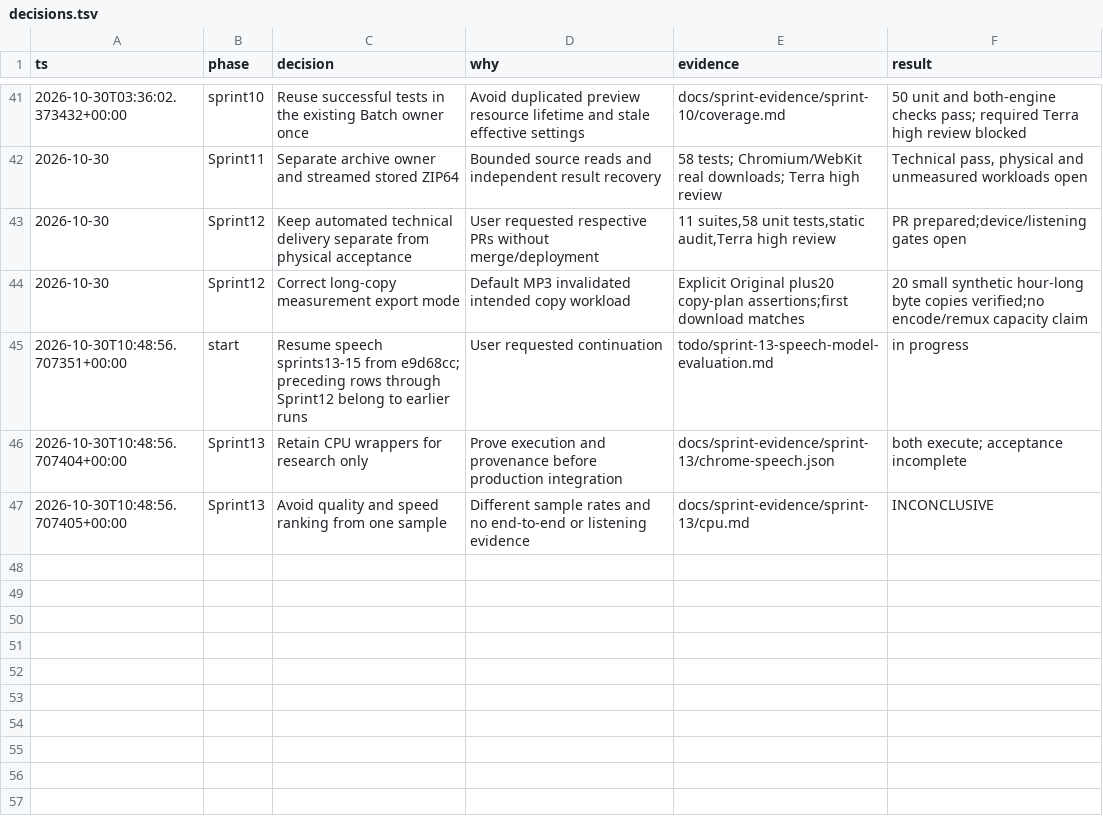
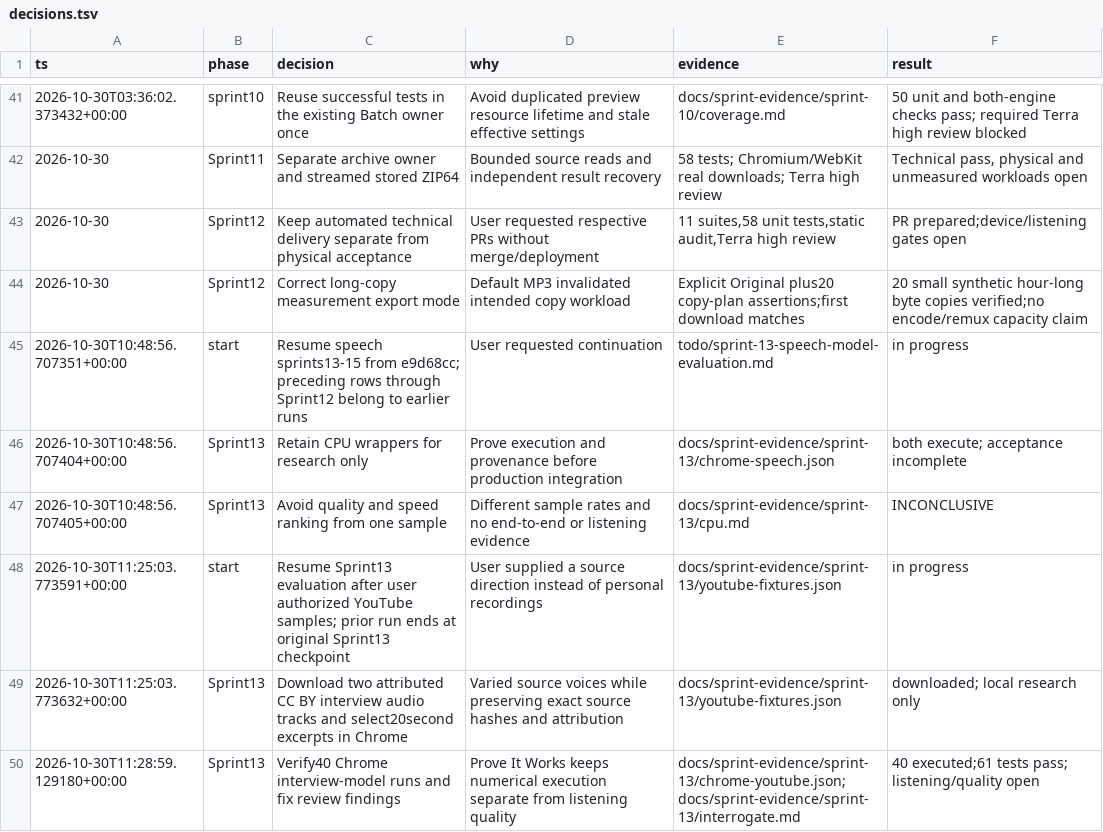
Before and after one commit to ashcx/audio-toolkit-v1, a TSV file: docs/sprint-evidence/decisions.tsv, drawn as a sheet; only a part is shown, gaps mark what is left out; the diff names each change by its address in the sheet, - before the commit and + after, or states it on an @@ line.

Commit message:
Evaluate attributed YouTube speech samples in both CPU models

```diff
--- a/docs/sprint-evidence/decisions.tsv
+++ b/docs/sprint-evidence/decisions.tsv
+row 48: 2026-10-30T11:25:03.773591+00:00 | start | Resume Sprint13 evaluation after user authorized YouTube samples; prior run ends at original Sprint13 checkpoint | User supplied a source direction instead of personal recordings | docs/sprint-evidence/sprint-13/youtube-fixtures.json | in progress
+row 49: 2026-10-30T11:25:03.773632+00:00 | Sprint13 | Download two attributed CC BY interview audio tracks and select20second excerpts in Chrome | Varied source voices while preserving exact source hashes and attribution | docs/sprint-evidence/sprint-13/youtube-fixtures.json | downloaded; local research only
+row 50: 2026-10-30T11:28:59.129180+00:00 | Sprint13 | Verify40 Chrome interview-model runs and fix review findings | Prove It Works keeps numerical execution separate from listening quality | docs/sprint-evidence/sprint-13/chrome-youtube.json; docs/sprint-evidence/sprint-13/interrogate.md | 40 executed;61 tests pass; listening/quality open
```
Also changed, not shown: 11 other files.
